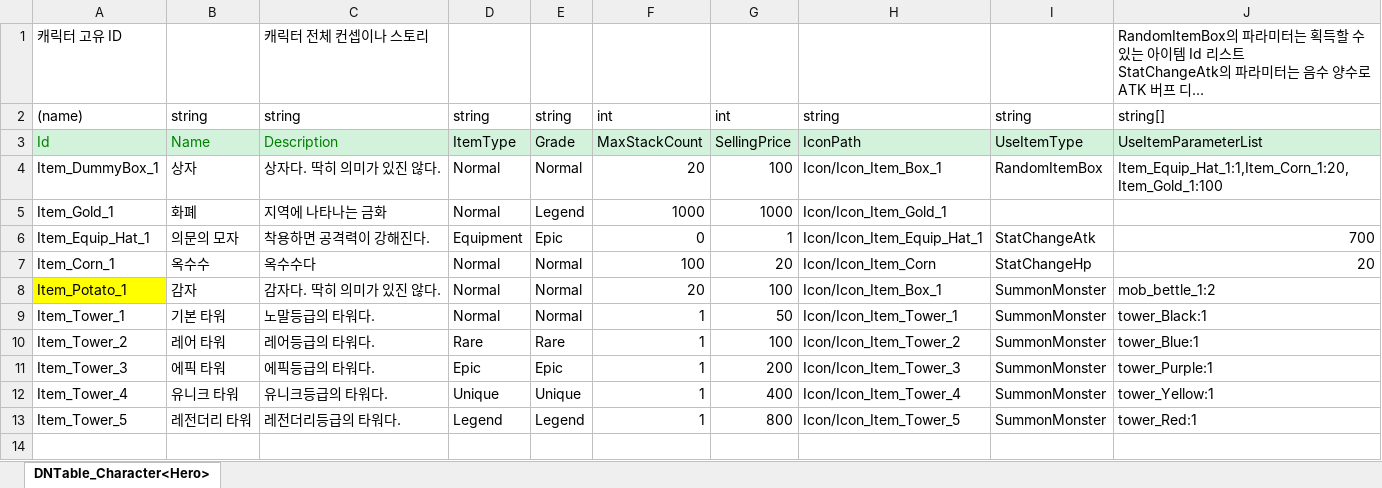
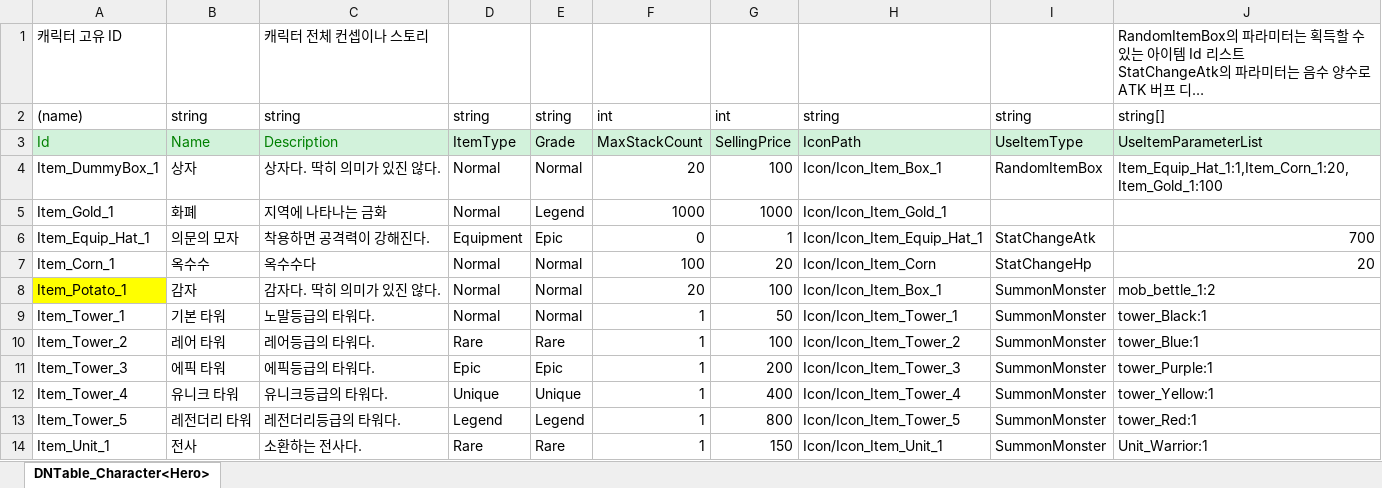
Before and after one commit to wondoil1234/My2DMainProject, an Excel workbook: JsonConverter/ExcelFiles/DNItem.xlsx, sheet DNTable_Character<Hero>, drawn as a sheet; long unchanged cells end in …; values as stored, in another font and other column widths than the file's, no borders; the diff names each change by its address in the sheet, - before the commit and + after, or states it on an @@ line.

```diff
--- a/JsonConverter/ExcelFiles/DNItem.xlsx (sheet DNTable_Character<Hero>)
+++ b/JsonConverter/ExcelFiles/DNItem.xlsx (sheet DNTable_Character<Hero>)
+row 14: Item_Unit_1 | 전사 | 소환하는 전사다. | Rare | Rare | 1 | 150 | Icon/Icon_Item_Unit_1 | SummonMonster | Unit_Warrior:1
```
Also changed, not shown: JsonConverter/ExcelFiles/DNMonster.xlsx, 16 other files.
